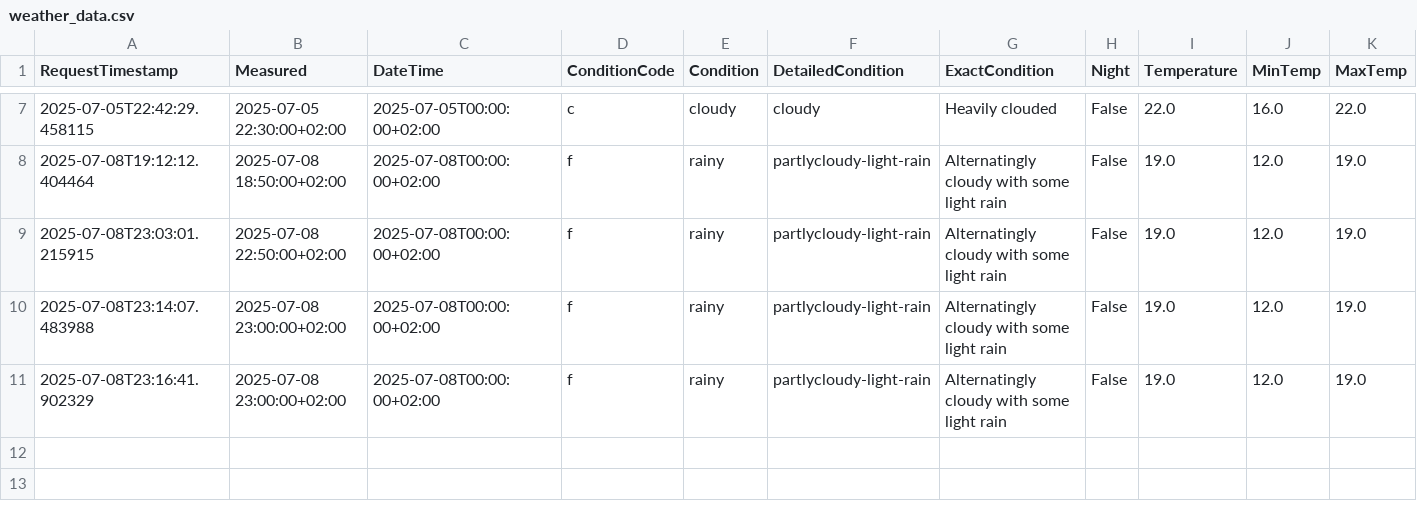
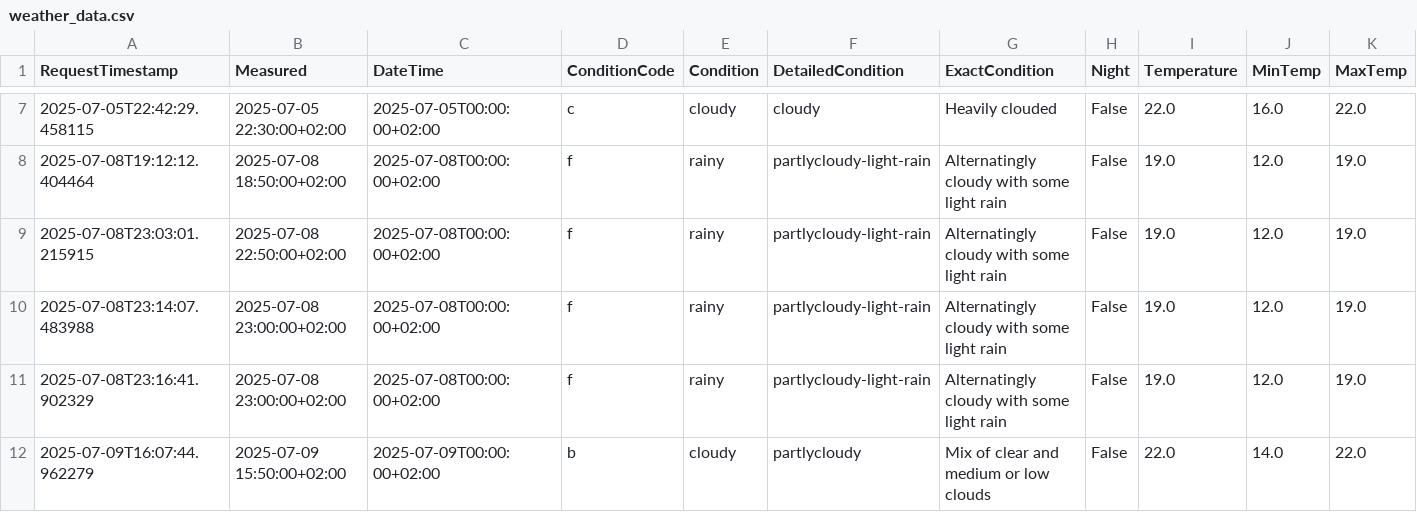
Before and after one commit to Krasnomakov/smart_white_board, a CSV file: main_application/weather_data.csv, drawn as a sheet; only a part is shown, gaps mark what is left out; rows hold the shown columns only; the diff names each change by its address in the sheet, - before the commit and + after, or states it on an @@ line.

```diff
--- a/main_application/weather_data.csv
+++ b/main_application/weather_data.csv
+row 12: 2025-07-09T16:07:44.962279 | 2025-07-09 15:50:00+02:00 | 2025-07-09T00:00:00+02:00 | b | cloudy | partlycloudy | Mix of clear and medium or low clouds | False | 22.0 | 14.0 | 22.0
```
Also changed, not shown: 2 other files.
